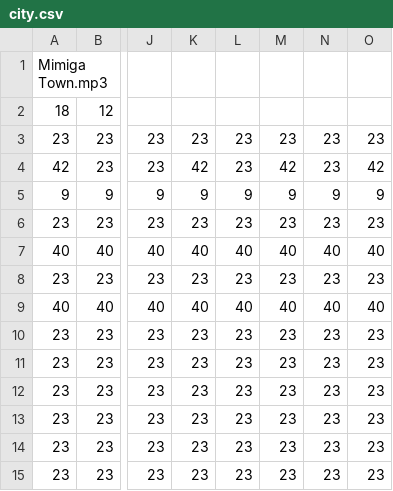
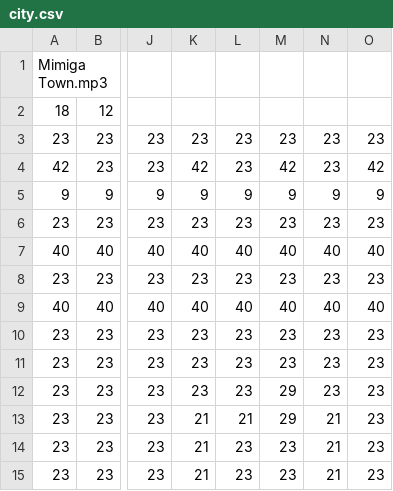
Before and after one commit to stawil15/text-my-topping, a CSV file: TextMyTopping/data/level/city.csv, drawn as a sheet; only a part is shown, gaps mark what is left out; the diff names each change by its address in the sheet, - before the commit and + after, or states it on an @@ line.

```diff
--- a/TextMyTopping/data/level/city.csv
+++ b/TextMyTopping/data/level/city.csv
-M12:M13: 23
+M12:M13: 29
-K13:K15: 23
+K13:K15: 21
-L13: 23
+L13: 21
-N13:N15: 23
+N13:N15: 21
```
Also changed, not shown: 1 other file.
